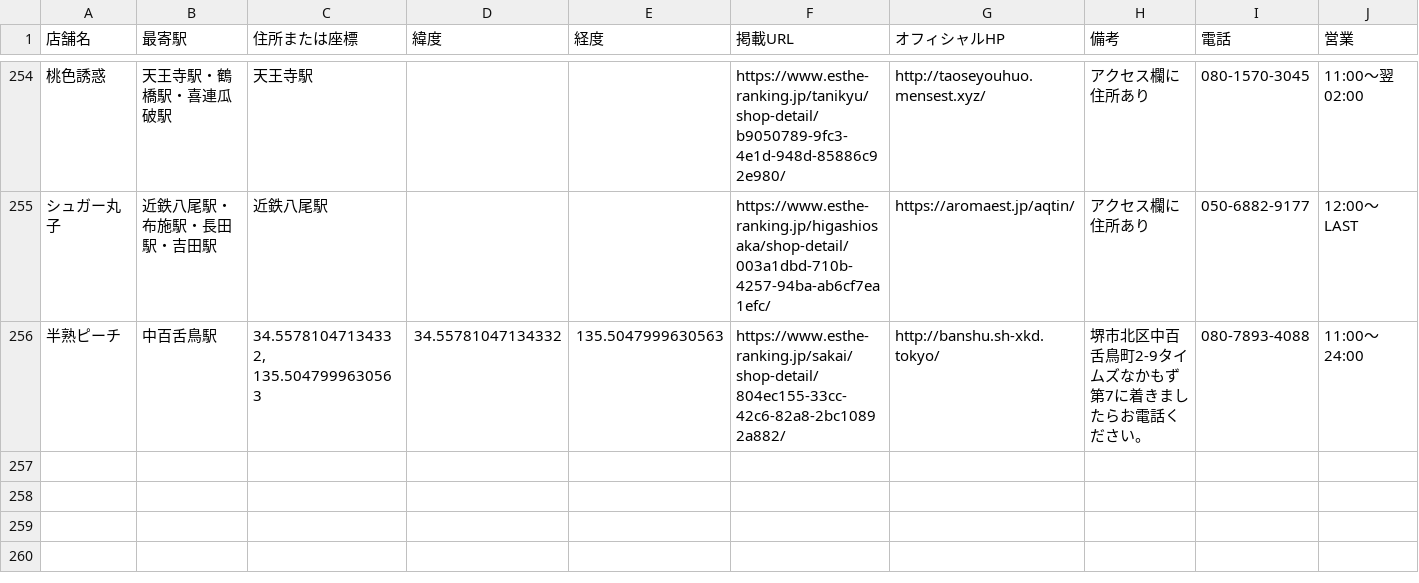
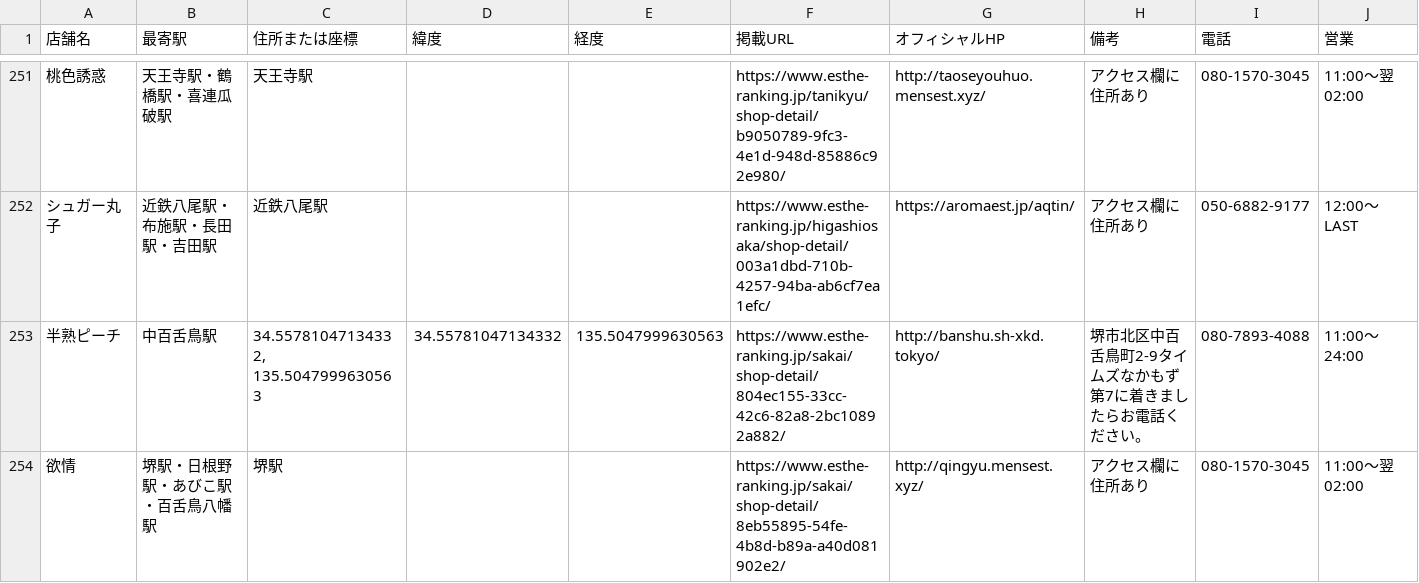
Before and after one commit to tknboon/esthe-viewer, a CSV file: region-data/osaka/esthe_map_points_ja.csv, drawn as a sheet; only a part is shown, gaps mark what is left out; the diff covers the shown part only; the diff names each change by its address in the sheet, - before the commit and + after, or states it on an @@ line.

```diff
--- a/region-data/osaka/esthe_map_points_ja.csv
+++ b/region-data/osaka/esthe_map_points_ja.csv
+row 254: 欲情 | 堺駅・日根野駅・あびこ駅・百舌鳥八幡駅 | 堺駅 |  |  | https://www.esthe-ranking.jp/sakai/shop-detail/8eb55895-54fe-4b8d-b89a-a40d081902e2/ | http://qingyu.mensest.xyz/ | アクセス欄に住所あり | 080-1570-3045 | 11:00～翌 02:00
```
Also changed, not shown: 1 added row and 3 removed rows elsewhere in this file, region-data/osaka/esthe_legacy_rows.csv, region-data/osaka/location_correction_queue.csv, 29 other files.
